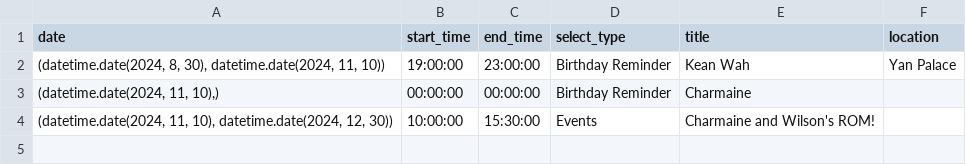
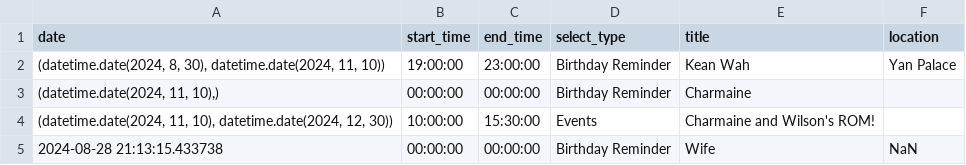
Before and after one commit to medlum/limpehGPT, a CSV file: data/calendar.csv, drawn as a sheet; the diff names each change by its address in the sheet, - before the commit and + after, or states it on an @@ line.

Commit message:
Update CSV file

```diff
--- a/data/calendar.csv
+++ b/data/calendar.csv
+row 5: 2024-08-28 21:13:15.433738 | 00:00:00 | 00:00:00 | Birthday Reminder | Wife | NaN
```
